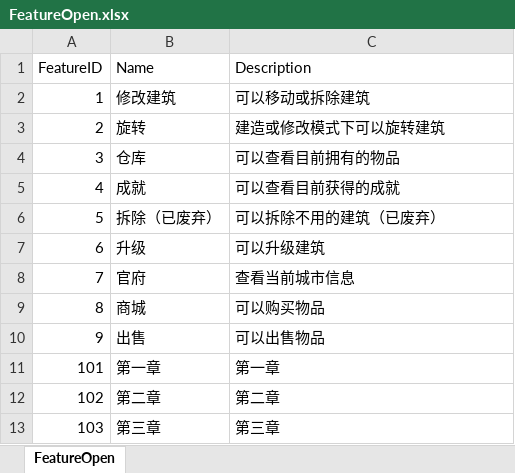
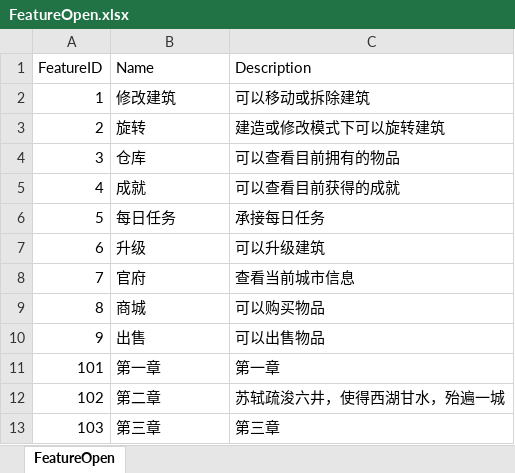
Before and after one commit to syc0521/SimulationGame, an Excel workbook: Assets/Configs/RawTable/FeatureOpen.xlsx, sheet FeatureOpen, drawn as a sheet; values as stored, in another font and other column widths than the file's, no borders; table styles not drawn; the diff names each change by its address in the sheet, - before the commit and + after, or states it on an @@ line.

```diff
--- a/Assets/Configs/RawTable/FeatureOpen.xlsx (sheet FeatureOpen)
+++ b/Assets/Configs/RawTable/FeatureOpen.xlsx (sheet FeatureOpen)
-B6 (Name): 拆除（已废弃）
+B6 (Name): 每日任务
-C6 (Description): 可以拆除不用的建筑（已废弃）
+C6 (Description): 承接每日任务
-C12 (Description): 第二章
+C12 (Description): 苏轼疏浚六井，使得西湖甘水，殆遍一城
```
Also changed, not shown: Assets/Configs/RawTable/BuildingTable.xlsx, Assets/Configs/RawTable/Task.xlsx, 24 other files.
